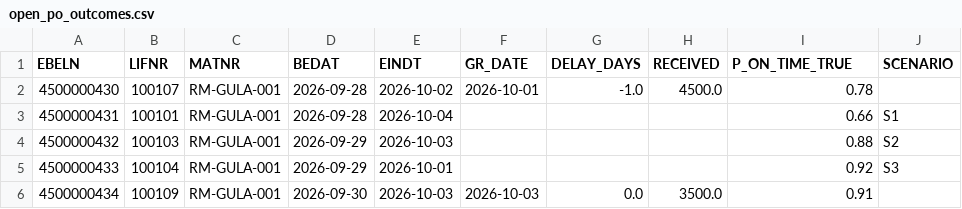
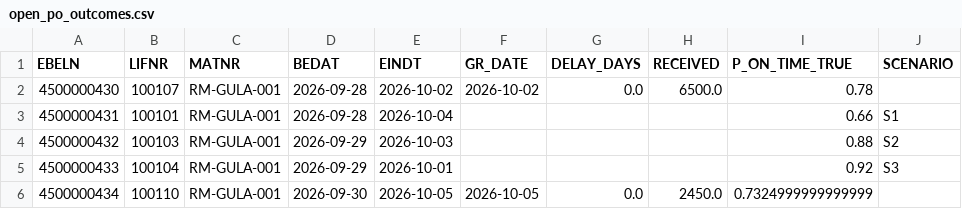
Before and after one commit to sjsh23/KitaBisa-AI-Agentic-hackathon, a CSV file: data_gen/out/_truth/open_po_outcomes.csv, drawn as a sheet.

```diff
--- a/data_gen/out/_truth/open_po_outcomes.csv
+++ b/data_gen/out/_truth/open_po_outcomes.csv
@@ -1,3 +1,3 @@
 EBELN,LIFNR,MATNR,BEDAT,EINDT,GR_DATE,DELAY_DAYS,RECEIVED,P_ON_TIME_TRUE,SCENARIO
-4500000430,100107,RM-GULA-001,2026-09-28,2026-10-02,2026-10-01,-1.0,4500.0,0.78,
+4500000430,100107,RM-GULA-001,2026-09-28,2026-10-02,2026-10-02,0.0,6500.0,0.78,
 4500000431,100101,RM-GULA-001,2026-09-28,2026-10-04,,,,0.66,S1
@@ -5,2 +5,2 @@ EBELN,LIFNR,MATNR,BEDAT,EINDT,GR_DATE,DELAY_DAYS,RECEIVED,P_ON_TIME_TRUE,SCENARI
 4500000433,100104,RM-GULA-001,2026-09-29,2026-10-01,,,,0.92,S3
-4500000434,100109,RM-GULA-001,2026-09-30,2026-10-03,2026-10-03,0.0,3500.0,0.91,
+4500000434,100110,RM-GULA-001,2026-09-30,2026-10-05,2026-10-05,0.0,2450.0,0.7324999999999999,
```
Also changed, not shown: data_gen/out/EKBE.csv, data_gen/out/EKET.csv, 12 other files.
